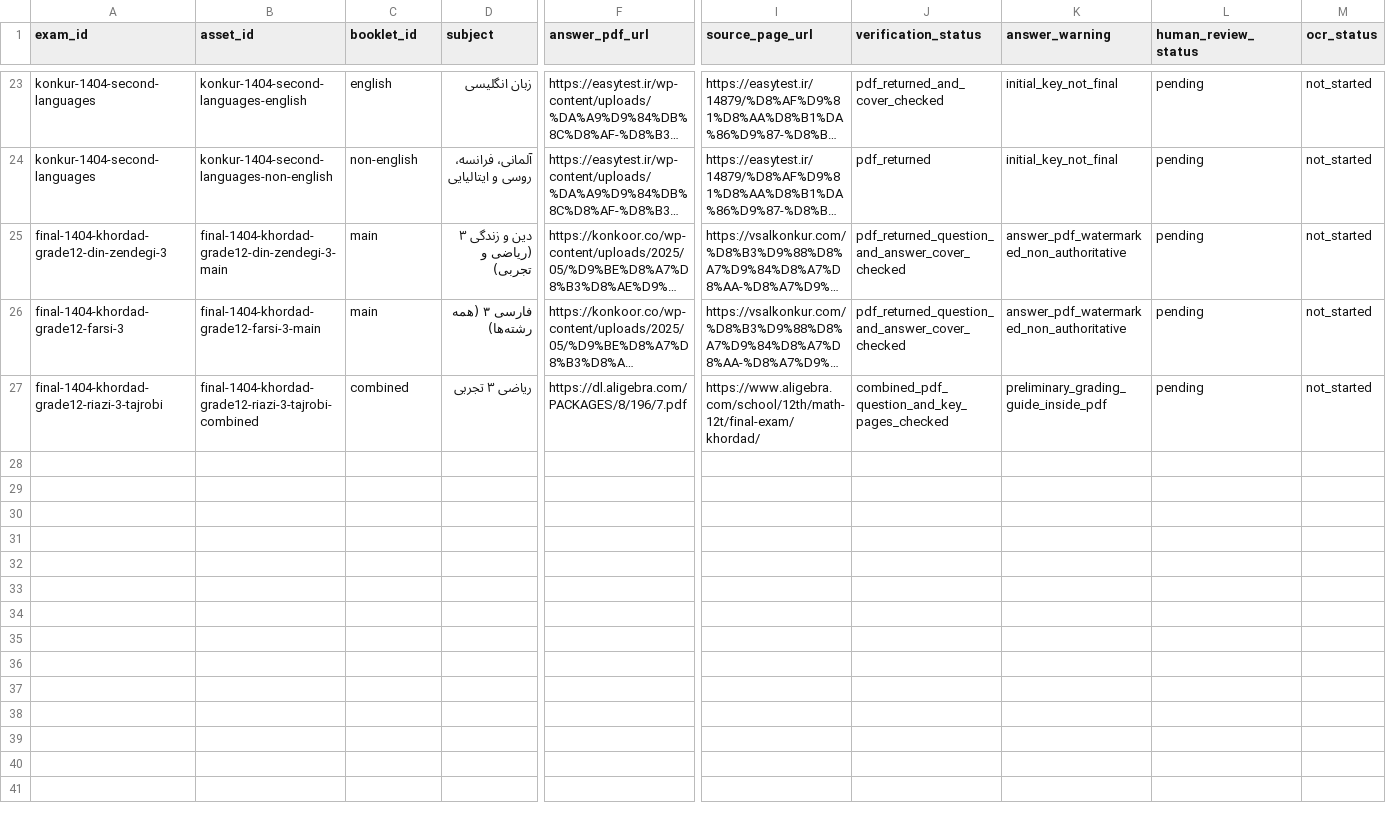
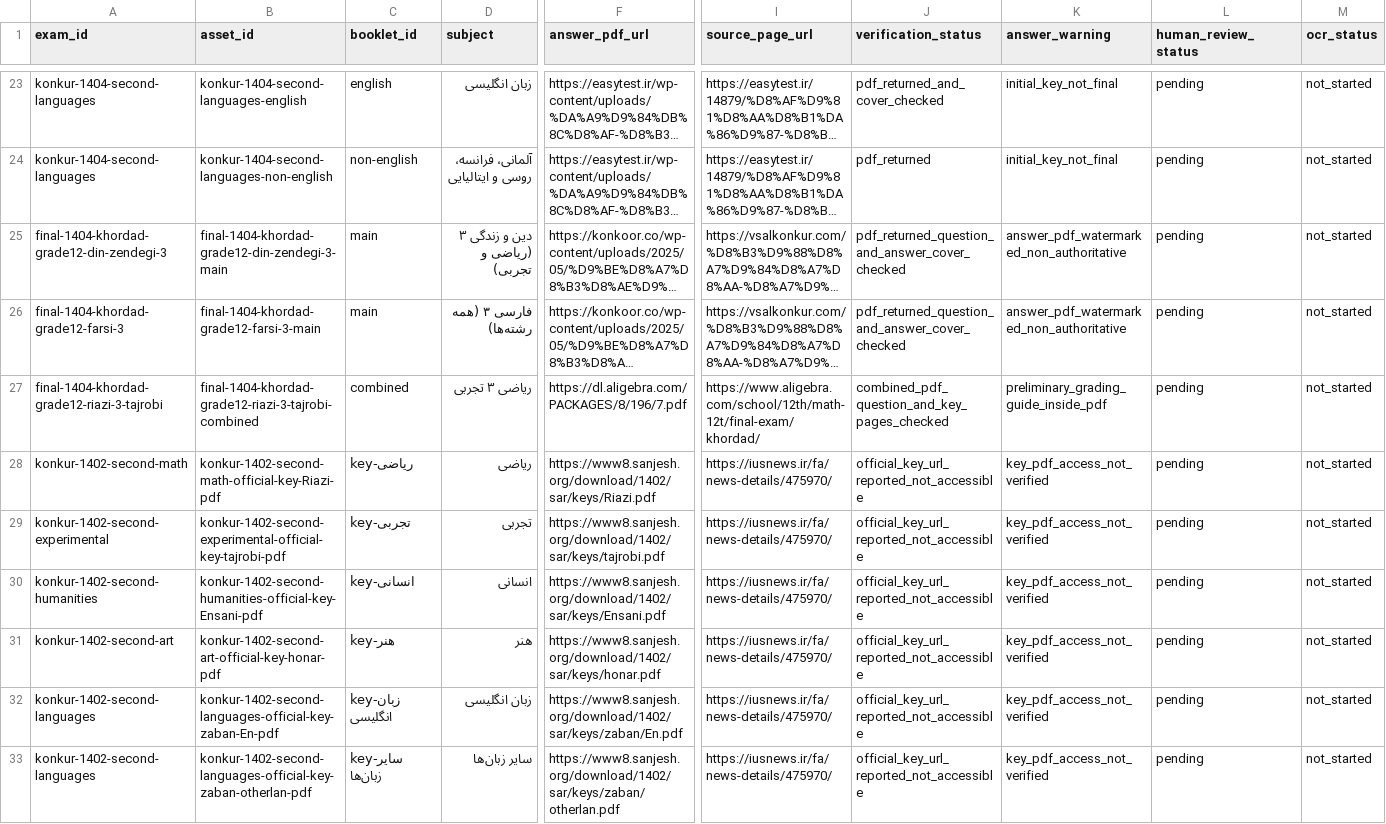
Before and after one commit to MohammadKoolivand/hamyar, a CSV file: src/data/exam-source-files.csv, drawn as a sheet; only a part is shown, gaps mark what is left out; long unchanged cells end in …; rows hold the shown columns only; the diff names each change by its address in the sheet, - before the commit and + after, or states it on an @@ line.

Commit message:
data: add explicitly unverified 1402 official key references

```diff
--- a/src/data/exam-source-files.csv
+++ b/src/data/exam-source-files.csv
+row 28: konkur-1402-second-math | konkur-1402-second-math-official-key-Riazi-pdf | key-ریاضی | ریاضی | https://www8.sanjesh.org/download/1402/sar/keys/Riazi.pdf | https://iusnews.ir/fa/news-details/475970/ | official_key_url_reported_not_accessible | key_pdf_access_not_verified | pending | not_started
+row 29: konkur-1402-second-experimental | konkur-1402-second-experimental-official-key-tajrobi-pdf | key-تجربی | تجربی | https://www8.sanjesh.org/download/1402/sar/keys/tajrobi.pdf | https://iusnews.ir/fa/news-details/475970/ | official_key_url_reported_not_accessible | key_pdf_access_not_verified | pending | not_started
+row 30: konkur-1402-second-humanities | konkur-1402-second-humanities-official-key-Ensani-pdf | key-انسانی | انسانی | https://www8.sanjesh.org/download/1402/sar/keys/Ensani.pdf | https://iusnews.ir/fa/news-details/475970/ | official_key_url_reported_not_accessible | key_pdf_access_not_verified | pending | not_started
+row 31: konkur-1402-second-art | konkur-1402-second-art-official-key-honar-pdf | key-هنر | هنر | https://www8.sanjesh.org/download/1402/sar/keys/honar.pdf | https://iusnews.ir/fa/news-details/475970/ | official_key_url_reported_not_accessible | key_pdf_access_not_verified | pending | not_started
+row 32: konkur-1402-second-languages | konkur-1402-second-languages-official-key-zaban-En-pdf | key-زبان انگلیسی | زبان انگلیسی | https://www8.sanjesh.org/download/1402/sar/keys/zaban/En.pdf | https://iusnews.ir/fa/news-details/475970/ | official_key_url_reported_not_accessible | key_pdf_access_not_verified | pending | not_started
+row 33: konkur-1402-second-languages | konkur-1402-second-languages-official-key-zaban-otherlan-pdf | key-سایر زبان‌ها | سایر زبان‌ها | https://www8.sanjesh.org/download/1402/sar/keys/zaban/otherlan.pdf | https://iusnews.ir/fa/news-details/475970/ | official_key_url_reported_not_accessible | key_pdf_access_not_verified | pending | not_started
```
